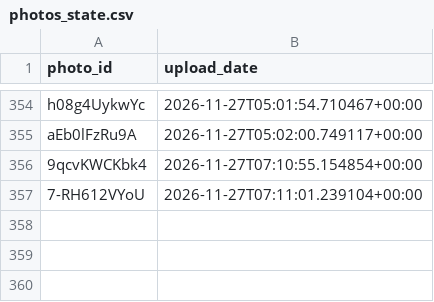
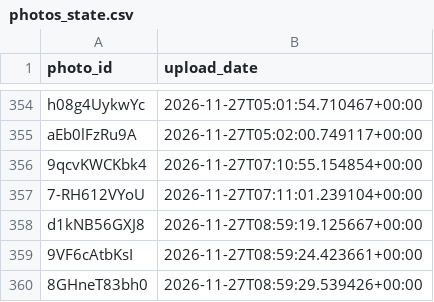
Before and after one commit to valyajohn/telegram-photos-autoposter, a CSV file: state/photos_state.csv, drawn as a sheet; only a part is shown, gaps mark what is left out; the diff names each change by its address in the sheet, - before the commit and + after, or states it on an @@ line.

```diff
--- a/state/photos_state.csv
+++ b/state/photos_state.csv
+row 358: d1kNB56GXJ8 | 2026-11-27T08:59:19.125667+00:00
+row 359: 9VF6cAtbKsI | 2026-11-27T08:59:24.423661+00:00
+row 360: 8GHneT83bh0 | 2026-11-27T08:59:29.539426+00:00
```
